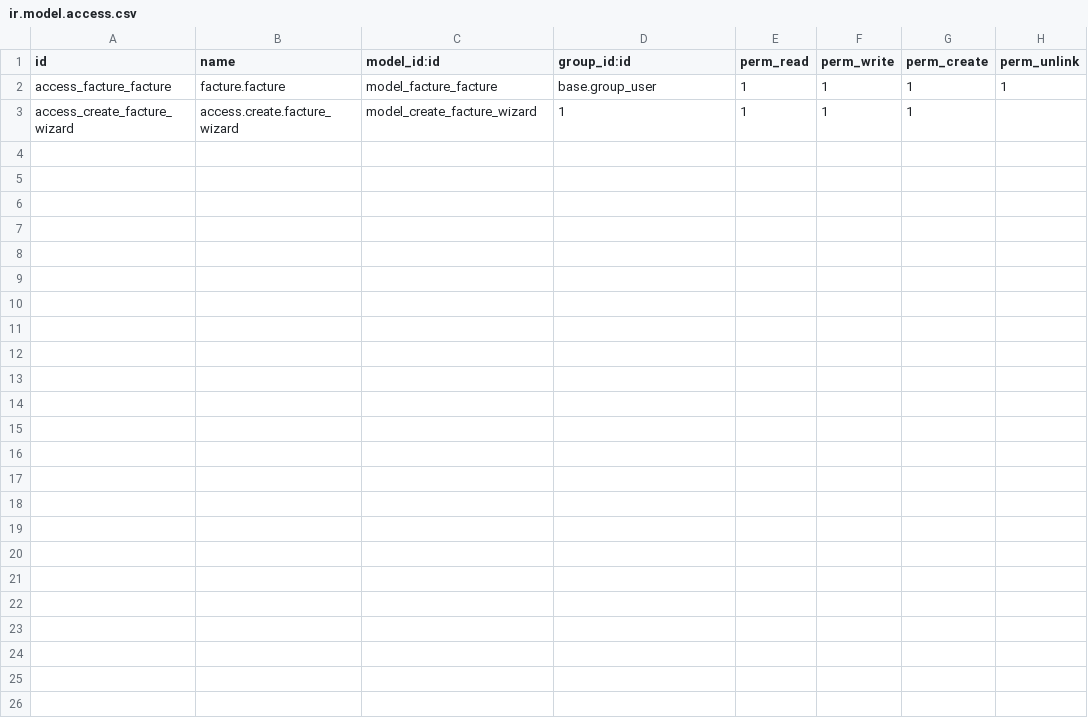
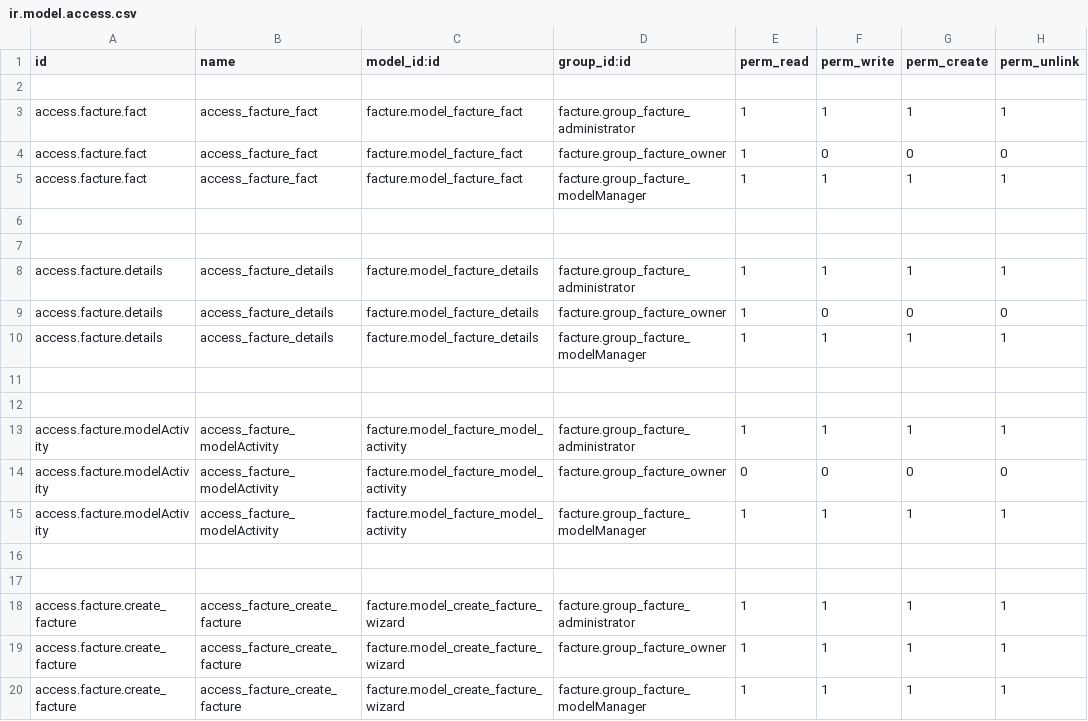
Before and after one commit to zanjabilbenkhedher/PFE2022, a CSV file: custom/facture/security/ir.model.access.csv, drawn as a sheet; only a part is shown; the diff covers the shown part only.

```diff
--- a/custom/facture/security/ir.model.access.csv
+++ b/custom/facture/security/ir.model.access.csv
@@ -1,3 +1,20 @@
 id,name,model_id:id,group_id:id,perm_read,perm_write,perm_create,perm_unlink
-access_facture_facture,facture.facture,model_facture_facture,base.group_user,1,1,1,1
-access_create_facture_wizard,access.create.facture_wizard,model_create_facture_wizard,1,1,1,1
+
+access.facture.fact,access_facture_fact,facture.model_facture_fact,facture.group_facture_administrator,1,1,1,1
+access.facture.fact,access_facture_fact,facture.model_facture_fact,facture.group_facture_owner,1,0,0,0
+access.facture.fact,access_facture_fact,facture.model_facture_fact,facture.group_facture_modelManager,1,1,1,1
+
+
+access.facture.details,access_facture_details,facture.model_facture_details,facture.group_facture_administrator,1,1,1,1
+access.facture.details,access_facture_details,facture.model_facture_details,facture.group_facture_owner,1,0,0,0
+access.facture.details,access_facture_details,facture.model_facture_details,facture.group_facture_modelManager,1,1,1,1
+
+
+access.facture.modelActivity,access_facture_modelActivity,facture.model_facture_model_activity,facture.group_facture_administrator,1,1,1,1
+access.facture.modelActivity,access_facture_modelActivity,facture.model_facture_model_activity,facture.group_facture_owner,0,0,0,0
+access.facture.modelActivity,access_facture_modelActivity,facture.model_facture_model_activity,facture.group_facture_modelManager,1,1,1,1
+
+
+access.facture.create_facture,access_facture_create_facture,facture.model_create_facture_wizard,facture.group_facture_administrator,1,1,1,1
+access.facture.create_facture,access_facture_create_facture,facture.model_create_facture_wizard,facture.group_facture_owner,1,1,1,1
+access.facture.create_facture,access_facture_create_facture,facture.model_create_facture_wizard,facture.group_facture_modelManager,1,1,1,1
```
Also changed, not shown: 12 added rows elsewhere in this file, 24 other files.
